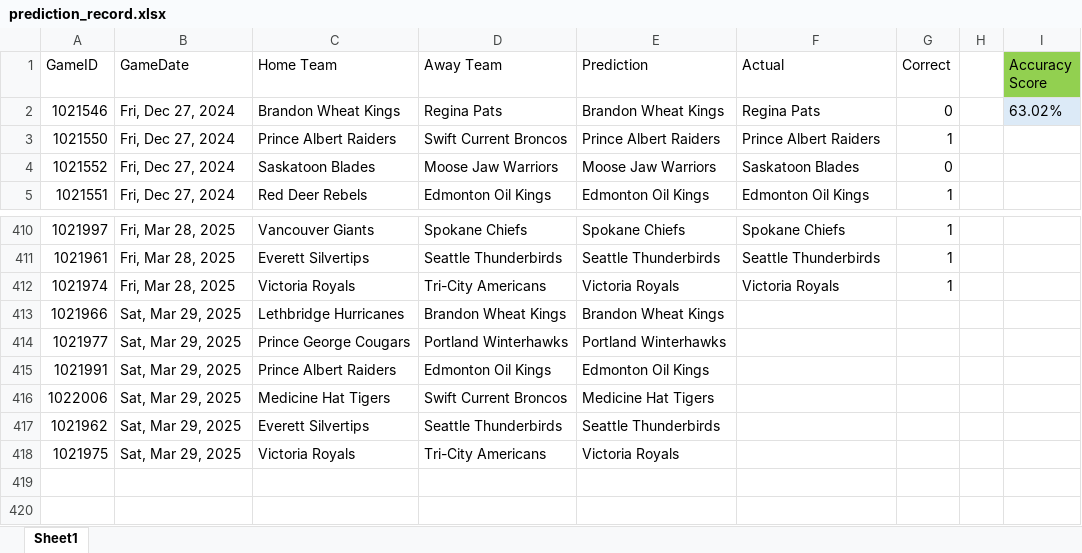
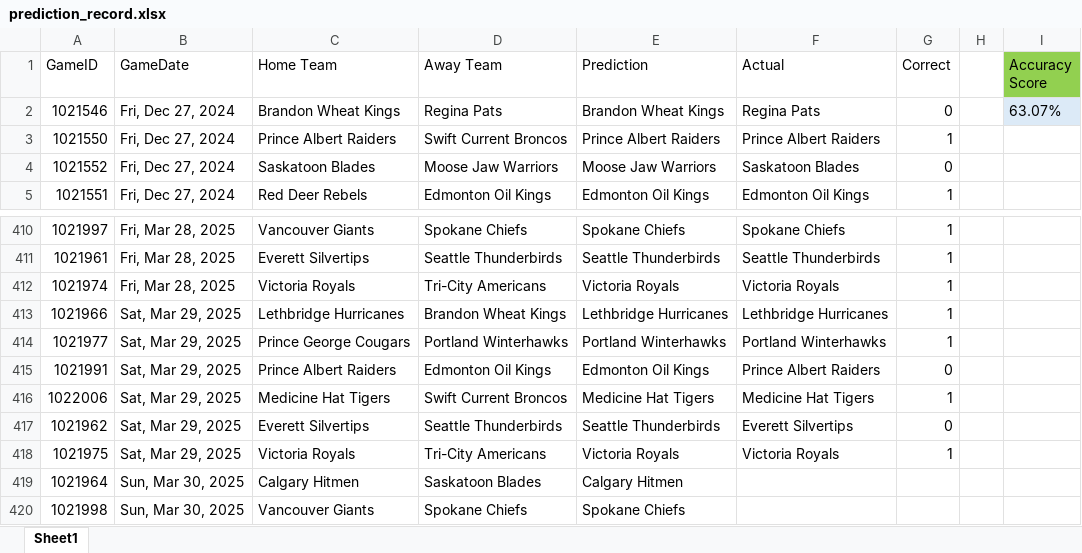
Before and after one commit to caleb-stewart/WHL-Game-Predictor, an Excel workbook: prediction_record.xlsx, sheet Sheet1, drawn as a sheet; only a part is shown, gaps mark what is left out; values as stored, in another font and other column widths than the file's, no borders; the diff names each change by its address in the sheet, - before the commit and + after, or states it on an @@ line.

Commit message:
Update K and predictions
Going to try and use the last 15 games to make a prediction during playoffs, as opposed to 5

```diff
--- a/prediction_record.xlsx (sheet Sheet1)
+++ b/prediction_record.xlsx (sheet Sheet1)
-I2 (Accuracy Score): 63.02%
+I2 (Accuracy Score): 63.07%
-E413 (Prediction): Brandon Wheat Kings
+E413 (Prediction): Lethbridge Hurricanes
-F413 (Actual): (empty)
+F413 (Actual): Lethbridge Hurricanes
-G413:G414 (Correct): (empty)
+G413:G414 (Correct): 1
-F414 (Actual): (empty)
+F414 (Actual): Portland Winterhawks
-F415 (Actual): (empty)
+F415 (Actual): Prince Albert Raiders
-G415 (Correct): (empty)
+G415 (Correct): 0
-F416 (Actual): (empty)
+F416 (Actual): Medicine Hat Tigers
-G416 (Correct): (empty)
+G416 (Correct): 1
-F417 (Actual): (empty)
+F417 (Actual): Everett Silvertips
-G417 (Correct): (empty)
+G417 (Correct): 0
-F418 (Actual): (empty)
+F418 (Actual): Victoria Royals
-G418 (Correct): (empty)
+G418 (Correct): 1
+row 419: 1021964 | Sun, Mar 30, 2025 | Calgary Hitmen | Saskatoon Blades | Calgary Hitmen
+row 420: 1021998 | Sun, Mar 30, 2025 | Vancouver Giants | Spokane Chiefs | Spokane Chiefs
```
Also changed, not shown: 1 other file.
